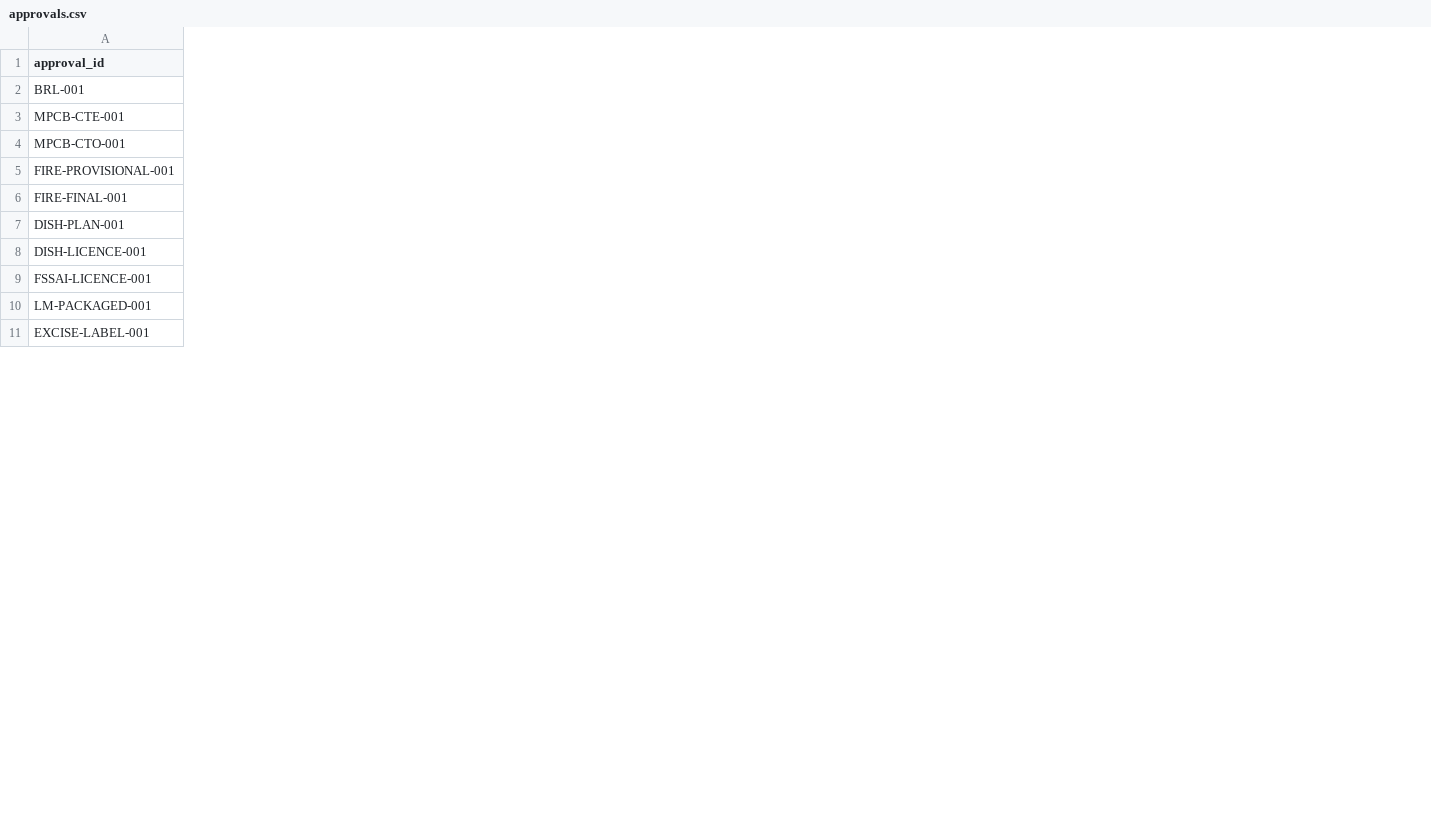
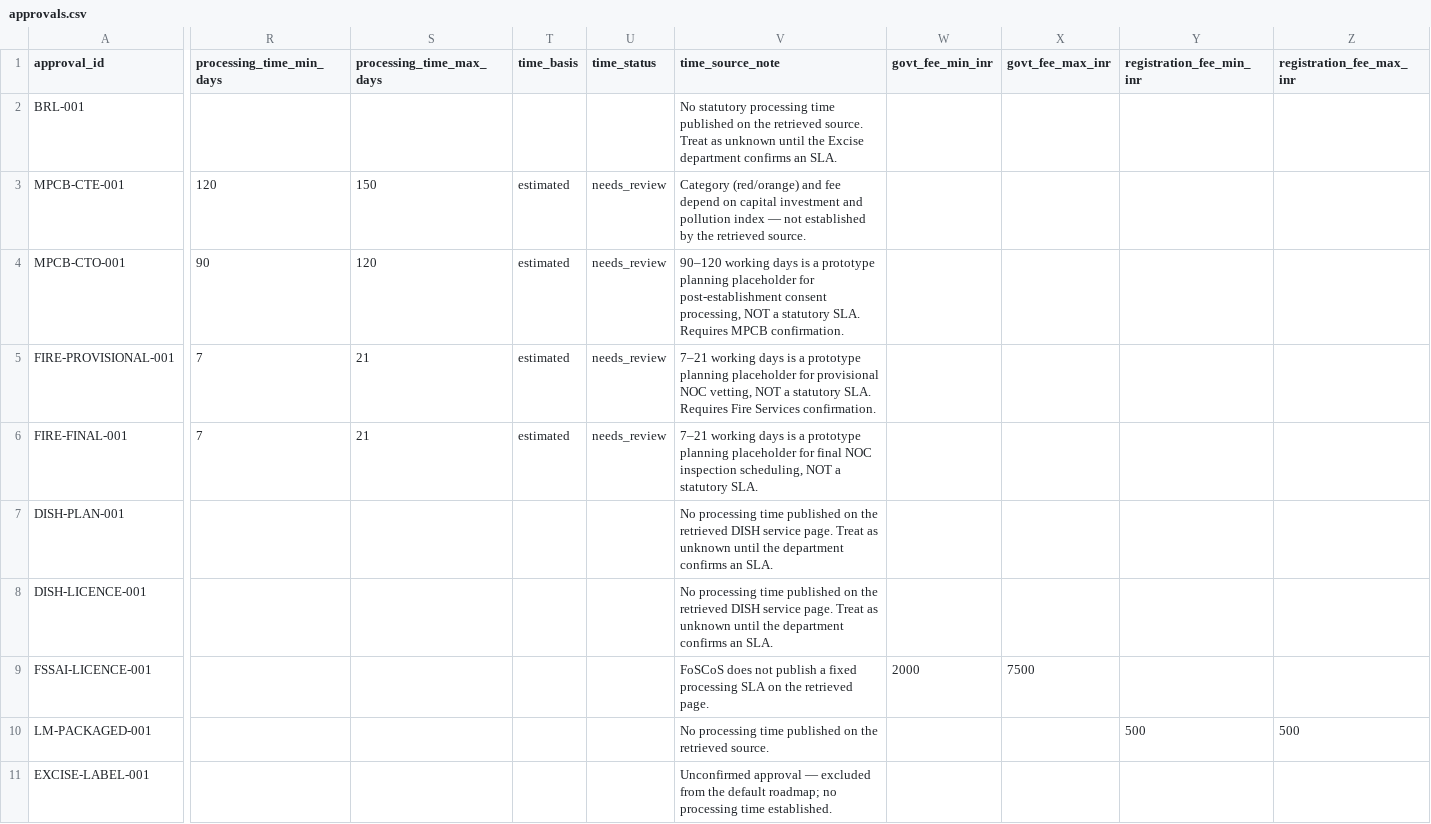
Before and after one commit to shreysherikar/Approval-IQ, a CSV file: data/approvals.csv, drawn as a sheet; only a part is shown, gaps mark what is left out; the diff covers the shown part only; the diff names each change by its address in the sheet, - before the commit and + after, or states it on an @@ line.

```diff
--- a/data/approvals.csv
+++ b/data/approvals.csv
+column R (processing_time_min_days), rows 3-6: 120 | 90 | 7 | 7
+column S (processing_time_max_days), rows 3-6: 150 | 120 | 21 | 21
+column T (time_basis), rows 3-6: all estimated
+column U (time_status), rows 3-6: all needs_review
+column V (time_source_note), rows 2-11: No statutory processing time published on the retrieved source. Treat as unknown until the Excise department confirms an SLA. | Category (red/orange) and fee depend on capital investment and pollution index — not established by the retrieved source. | 90–120 working days is a prototype planning placeholder for post-establishment consent processing, NOT a statutory SLA. Requires MPCB confirmation. | 7–21 working days is a prototype planning placeholder for provisional NOC vetting, NOT a statutory SLA. Requires Fire Services confirmation. | 7–21 working days is a prototype planning placeholder for final NOC inspection scheduling, NOT a statutory SLA. | No processing time published on the retrieved DISH service page. Treat as unknown until the department confirms an SLA. | No processing time published on the retrieved DISH service page. Treat as unknown until the department confirms an SLA. | FoSCoS does not publish a fixed processing SLA on the retrieved page. | No processing time published on the retrieved source. | Unconfirmed approval — excluded from the default roadmap; no processing time established.
+column W (govt_fee_min_inr), row 9: 2000
+column X (govt_fee_max_inr), row 9: 7500
+column Y (registration_fee_min_inr), row 10: 500
+column Z (registration_fee_max_inr), row 10: 500
```
Also changed, not shown: 8 added columns elsewhere in this file, 24 other files.
